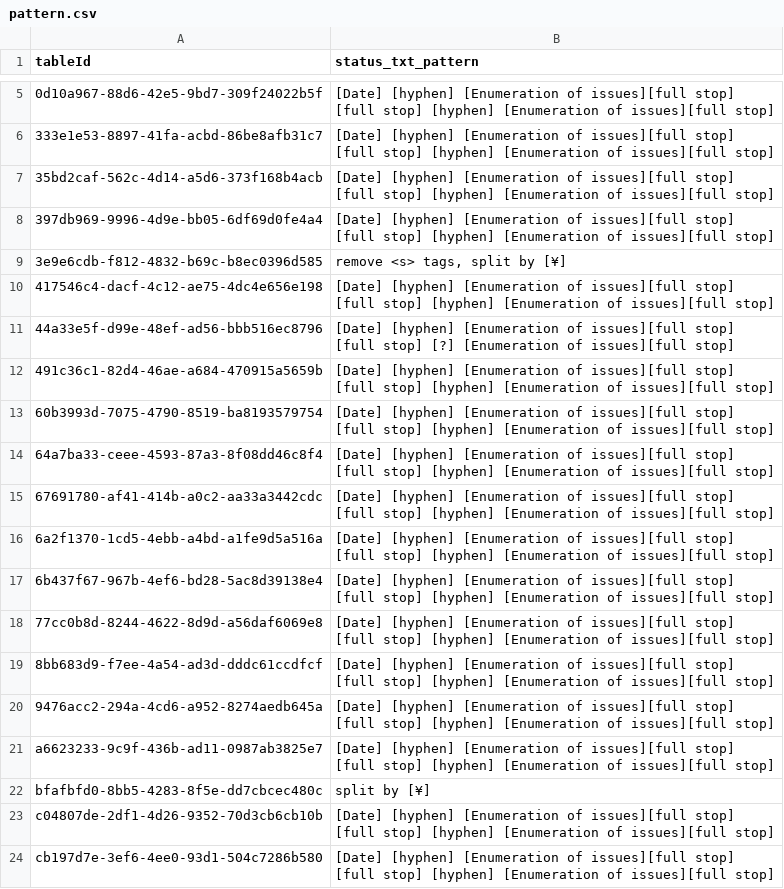
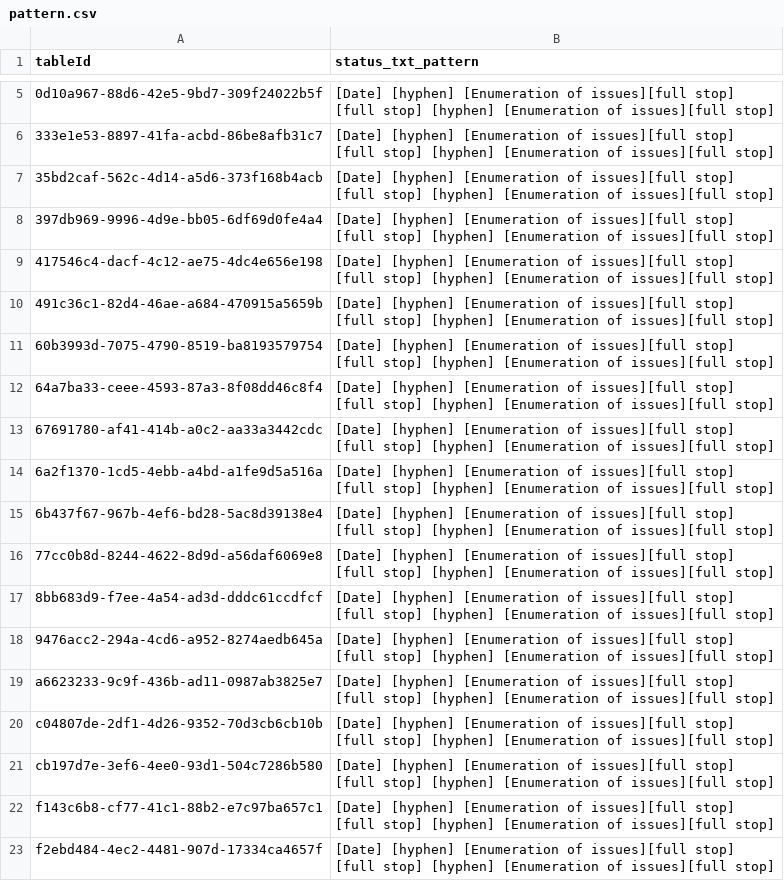
Before and after one commit to ivanduka/human-robot, a CSV file: Issue Parsing/pattern.csv, drawn as a sheet; only a part is shown, gaps mark what is left out; the shorter side is filled out with more unchanged rows; ↵ is a line break in a cell; the diff names each change by its address in the sheet, - before the commit and + after, or states it on an @@ line.

Commit message:
status labels populated in issues and issues parsed table

```diff
--- a/Issue Parsing/pattern.csv
+++ b/Issue Parsing/pattern.csv
-row 9: 3e9e6cdb-f812-4832-b69c-b8ec0396d585 | remove <s> tags, split by [¥]
-row 11: 44a33e5f-d99e-48ef-ad56-bbb516ec8796 | [Date] [hyphen] [Enumeration of issues][full stop] ↵ [full stop] [?] [Enumeration of issues][full stop]
-row 22: bfafbfd0-8bb5-4283-8f5e-dd7cbcec480c | split by [¥]
```
Also changed, not shown: 4 other files.
